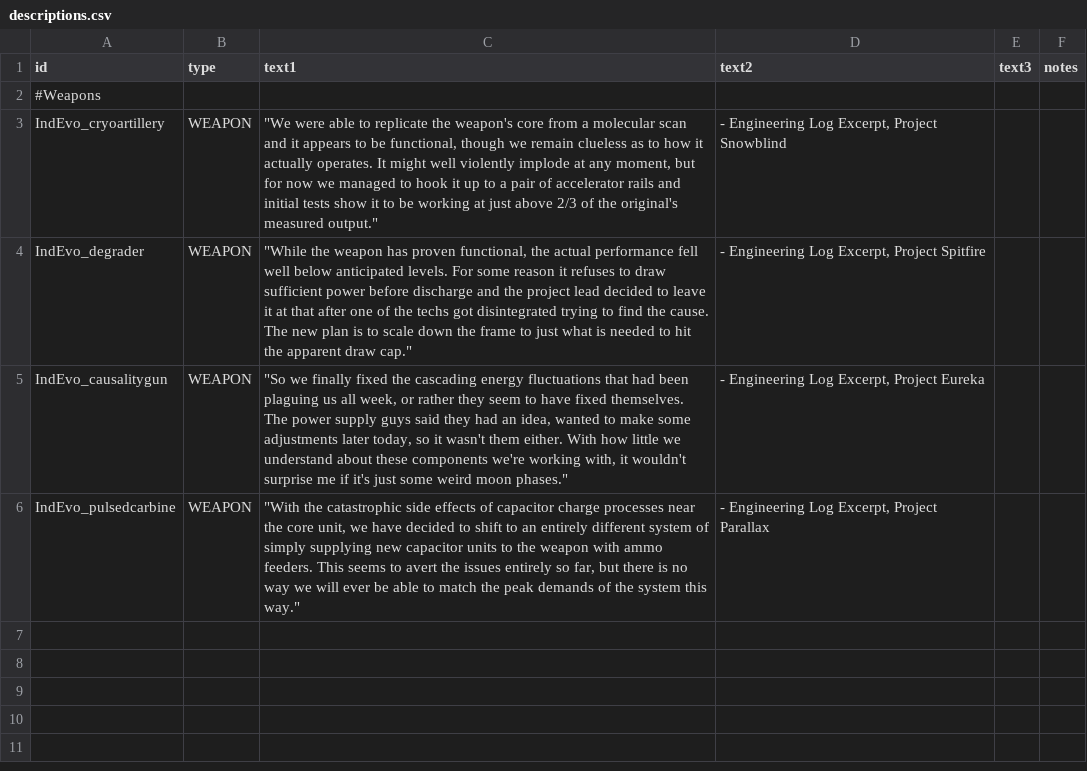
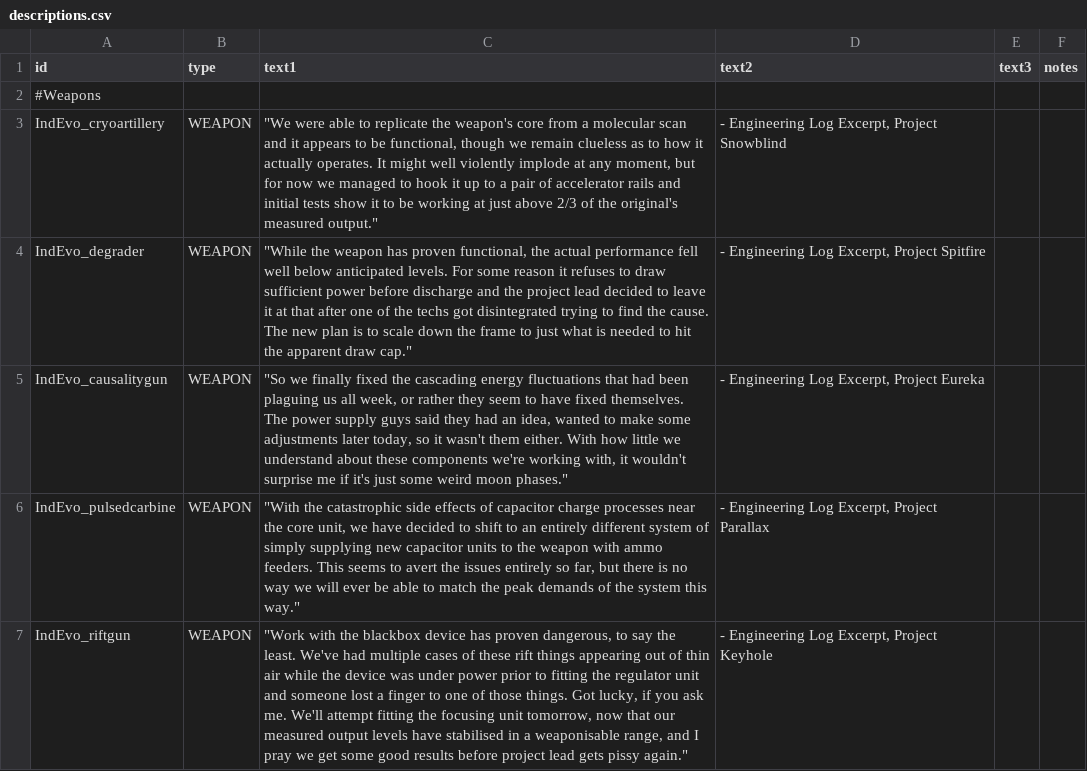
Before and after one commit to niatahl/tahlan-doritoguns, a CSV file: data/strings/descriptions.csv, drawn as a sheet; the diff names each change by its address in the sheet, - before the commit and + after, or states it on an @@ line.

Commit message:
More tweaks, Riftgun

```diff
--- a/data/strings/descriptions.csv
+++ b/data/strings/descriptions.csv
+row 7: IndEvo_riftgun | WEAPON | "Work with the blackbox device has proven dangerous, to say the least. We've had multiple cases of these rift things appearing out of thin air while the device was under power prior to fitting the regulator unit and someone lost a finger to one of those things. Got lucky, if you ask me. We'll attempt fitting the focusing unit tomorrow, now that our measured output levels have stabilised in a weaponisable range, and I pray we get some good results before project lead gets pissy again." | - Engineering Log Excerpt, Project Keyhole
```
Also changed, not shown: data/config/modFiles/magicTrail_data.csv, data/weapons/weapon_data.csv, 17 other files.
